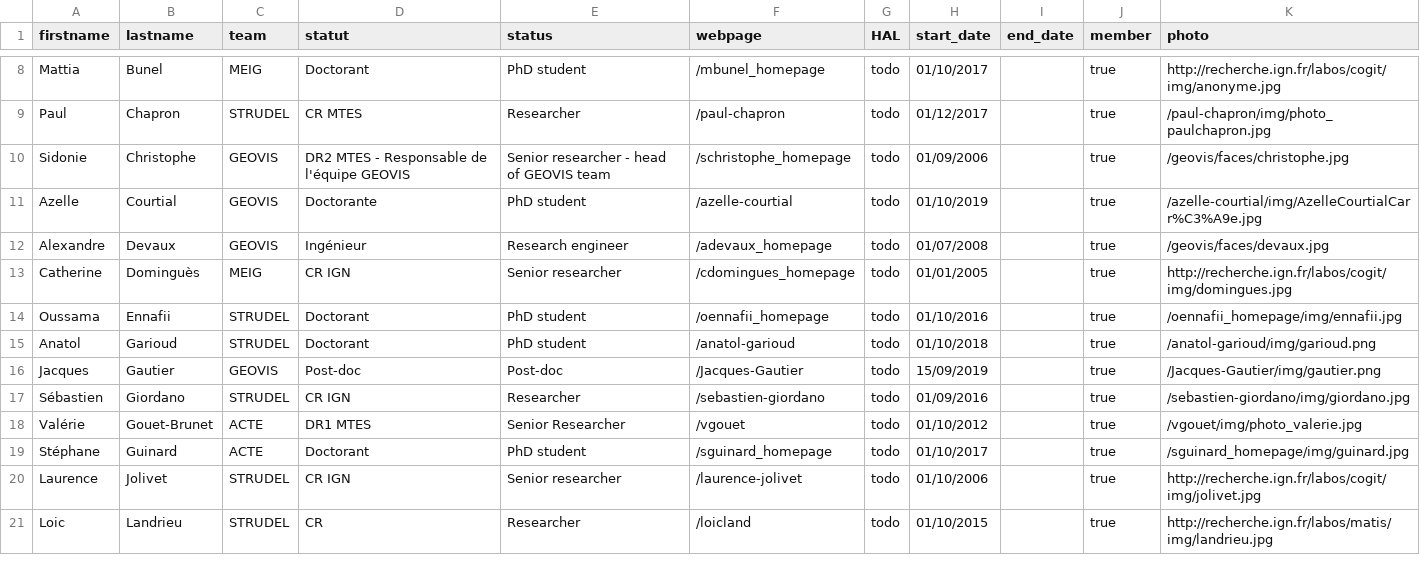
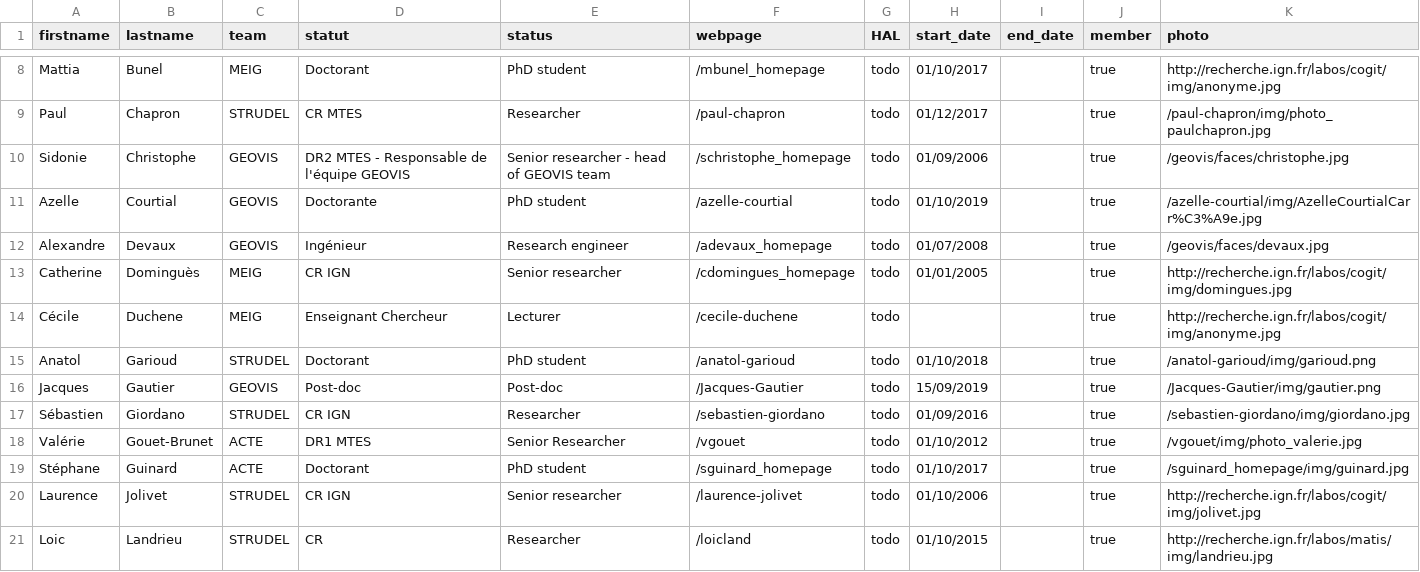
Before and after one commit to umrlastig/lastig_data, a CSV file: people.csv, drawn as a sheet; only a part is shown, gaps mark what is left out; removed rows and columns are numbered as before the commit, all else as after; the diff names each change by its address in the sheet, - before the commit and + after, or states it on an @@ line.

Commit message:
Cécile

```diff
--- a/people.csv
+++ b/people.csv
-row 14: Oussama | Ennafii | STRUDEL | Doctorant | PhD student | /oennafii_homepage | todo | 01/10/2016 |  | true | /oennafii_homepage/img/ennafii.jpg
+row 14: Cécile | Duchene | MEIG | Enseignant Chercheur | Lecturer | /cecile-duchene | todo |  |  | true | http://recherche.ign.fr/labos/cogit/img/anonyme.jpg
```
